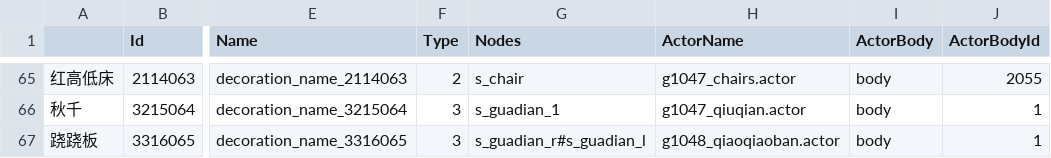
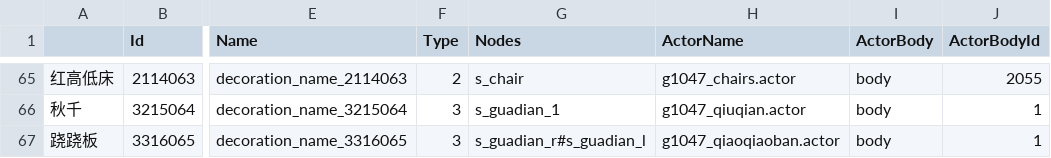
Before and after one commit to heliaoyuan10086/Game, a CSV file: BlockCity/setting/decoration.csv, drawn as a sheet; only a part is shown, gaps mark what is left out; the diff names each change by its address in the sheet, - before the commit and + after, or states it on an @@ line.

```diff
--- a/BlockCity/setting/decoration.csv
+++ b/BlockCity/setting/decoration.csv
-H67 (ActorName): g1048_qiaoqiaoban.actor
+H67 (ActorName): g1047_qiaoqiaoban.actor
```
Also changed, not shown: BlockCity/decoration.csv, 2 other files.
